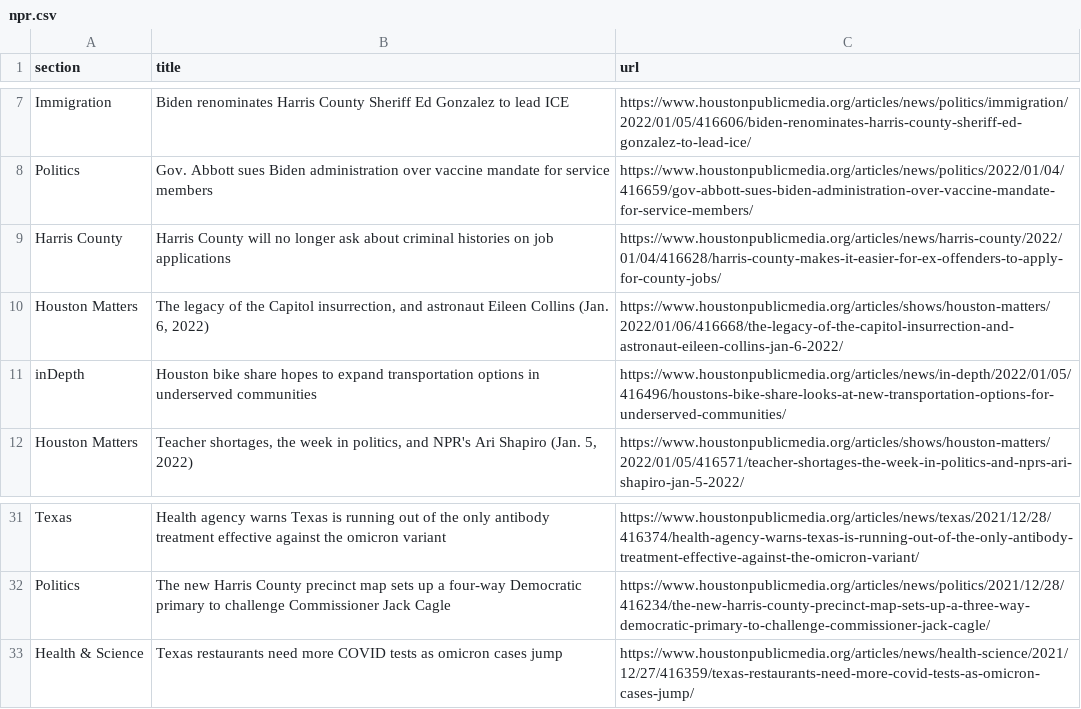
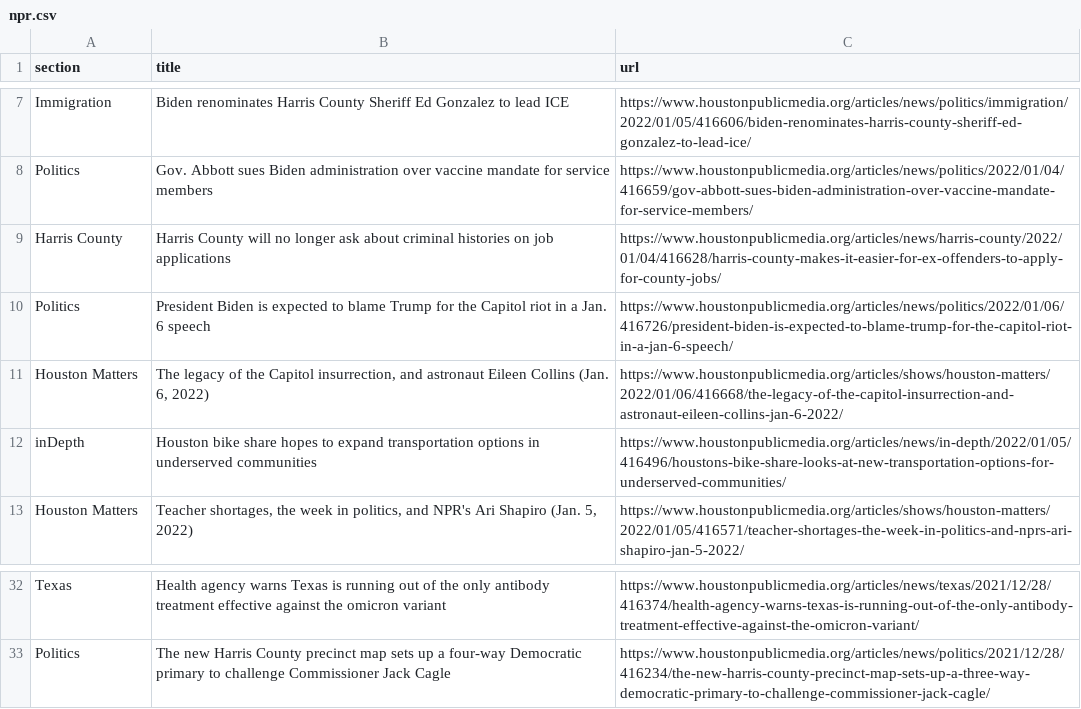
Before and after one commit to srjouppi/auto-scraper, a CSV file: npr.csv, drawn as a sheet; only a part is shown, gaps mark what is left out; removed rows and columns are numbered as before the commit, all else as after; the diff names each change by its address in the sheet, - before the commit and + after, or states it on an @@ line.

```diff
--- a/npr.csv
+++ b/npr.csv
+row 10: Politics | President Biden is expected to blame Trump for the Capitol riot in a Jan. 6 speech | https://www.houstonpublicmedia.org/articles/news/politics/2022/01/06/416726/president-biden-is-expected-to-blame-trump-for-the-capitol-riot-in-a-jan-6-speech/
-row 33: Health & Science | Texas restaurants need more COVID tests as omicron cases jump | https://www.houstonpublicmedia.org/articles/news/health-science/2021/12/27/416359/texas-restaurants-need-more-covid-tests-as-omicron-cases-jump/
```
